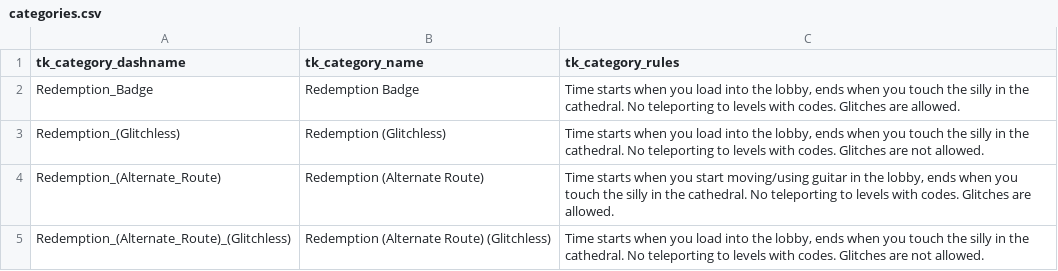
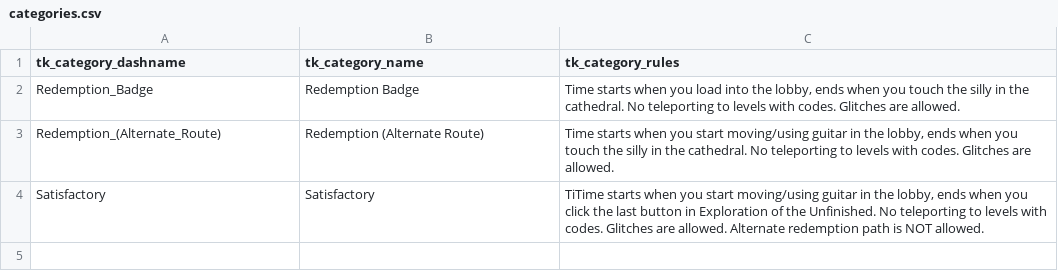
Before and after one commit to limbobbiaspeedruns/limbobbiaspeedruns.github.io, a CSV file: csv/categories.csv, drawn as a sheet.

```diff
--- a/csv/categories.csv
+++ b/csv/categories.csv
@@ -2,4 +2,3 @@ tk_category_dashname,tk_category_name,tk_category_rules
 Redemption_Badge,Redemption Badge,"Time starts when you load into the lobby, ends when you touch the silly in the cathedral. No teleporting to levels with codes. Glitches are allowed."
-Redemption_(Glitchless),Redemption (Glitchless),"Time starts when you load into the lobby, ends when you touch the silly in the cathedral. No teleporting to levels with codes. Glitches are not allowed."
 Redemption_(Alternate_Route),Redemption (Alternate Route),"Time starts when you start moving/using guitar in the lobby, ends when you touch the silly in the cathedral. No teleporting to levels with codes. Glitches are allowed."
-Redemption_(Alternate_Route)_(Glitchless),Redemption (Alternate Route) (Glitchless),"Time starts when you load into the lobby, ends when you touch the silly in the cathedral. No teleporting to levels with codes. Glitches are not allowed."
+Satisfactory,Satisfactory,"TiTime starts when you start moving/using guitar in the lobby, ends when you click the last button in Exploration of the Unfinished. No teleporting to levels with codes. Glitches are allowed. Alternate redemption path is NOT allowed."
```
Also changed, not shown: 8 other files.
